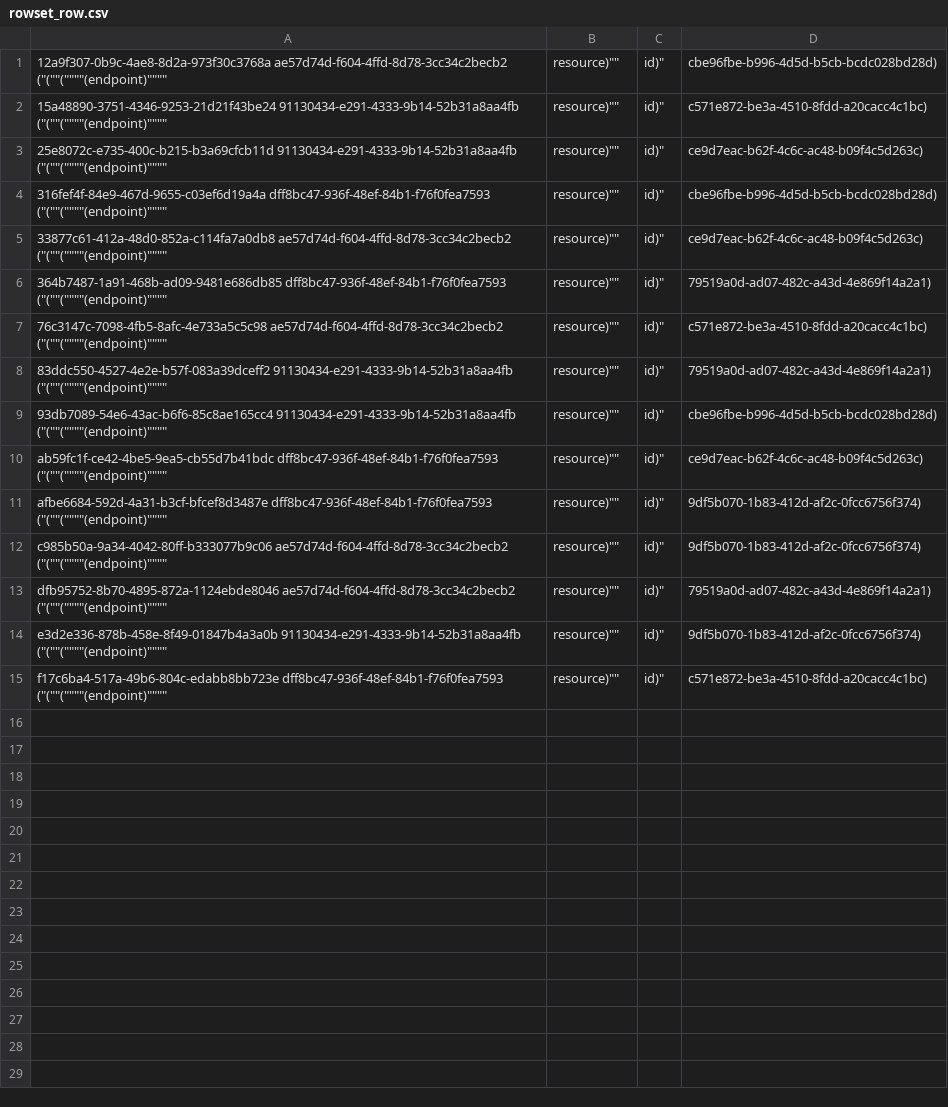
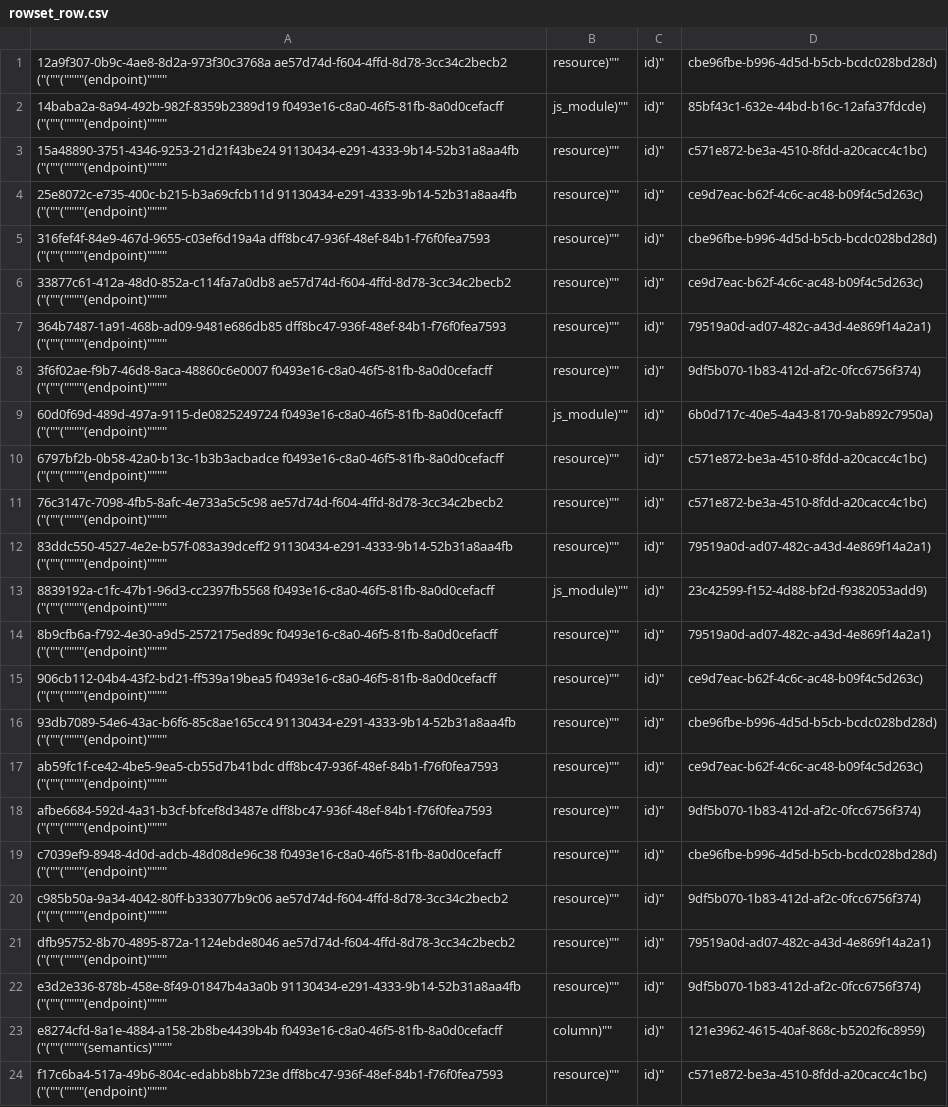
Before and after one commit to aquametalabs/aquameta, a CSV file: bundles-available/org.aquameta.core.endpoint/rowset_row.csv, drawn as a sheet; the diff names each change by its address in the sheet, - before the commit and + after, or states it on an @@ line.

Commit message:
endpoint: import doT and AQ.Template.template into endpoint.js_module

```diff
--- a/bundles-available/org.aquameta.core.endpoint/rowset_row.csv
+++ b/bundles-available/org.aquameta.core.endpoint/rowset_row.csv
+row 2: 14baba2a-8a94-492b-982f-8359b2389d19 f0493e16-c8a0-46f5-81fb-8a0d0cefacff ("(""(""""(endpoint)"""" | js_module)"" | id)" | 85bf43c1-632e-44bd-b16c-12afa37fdcde)
+row 8: 3f6f02ae-f9b7-46d8-8aca-48860c6e0007 f0493e16-c8a0-46f5-81fb-8a0d0cefacff ("(""(""""(endpoint)"""" | resource)"" | id)" | 9df5b070-1b83-412d-af2c-0fcc6756f374)
+row 9: 60d0f69d-489d-497a-9115-de0825249724 f0493e16-c8a0-46f5-81fb-8a0d0cefacff ("(""(""""(endpoint)"""" | js_module)"" | id)" | 6b0d717c-40e5-4a43-8170-9ab892c7950a)
+row 10: 6797bf2b-0b58-42a0-b13c-1b3b3acbadce f0493e16-c8a0-46f5-81fb-8a0d0cefacff ("(""(""""(endpoint)"""" | resource)"" | id)" | c571e872-be3a-4510-8fdd-a20cacc4c1bc)
+row 13: 8839192a-c1fc-47b1-96d3-cc2397fb5568 f0493e16-c8a0-46f5-81fb-8a0d0cefacff ("(""(""""(endpoint)"""" | js_module)"" | id)" | 23c42599-f152-4d88-bf2d-f9382053add9)
+row 14: 8b9cfb6a-f792-4e30-a9d5-2572175ed89c f0493e16-c8a0-46f5-81fb-8a0d0cefacff ("(""(""""(endpoint)"""" | resource)"" | id)" | 79519a0d-ad07-482c-a43d-4e869f14a2a1)
+row 15: 906cb112-04b4-43f2-bd21-ff539a19bea5 f0493e16-c8a0-46f5-81fb-8a0d0cefacff ("(""(""""(endpoint)"""" | resource)"" | id)" | ce9d7eac-b62f-4c6c-ac48-b09f4c5d263c)
+row 19: c7039ef9-8948-4d0d-adcb-48d08de96c38 f0493e16-c8a0-46f5-81fb-8a0d0cefacff ("(""(""""(endpoint)"""" | resource)"" | id)" | cbe96fbe-b996-4d5d-b5cb-bcdc028bd28d)
+row 23: e8274cfd-8a1e-4884-a158-2b8be4439b4b f0493e16-c8a0-46f5-81fb-8a0d0cefacff ("(""(""""(semantics)"""" | column)"" | id)" | 121e3962-4615-40af-868c-b5202f6c8959)
```
Also changed, not shown: bundles-available/org.aquameta.core.endpoint/commit.csv, 4 other files.
